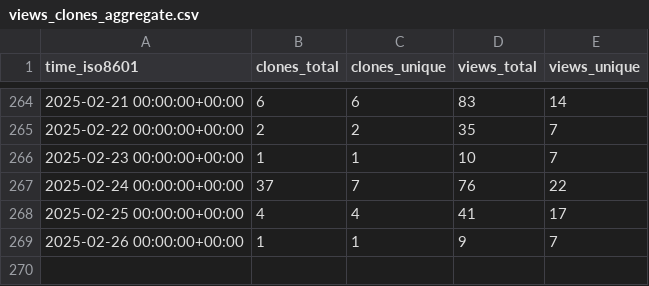
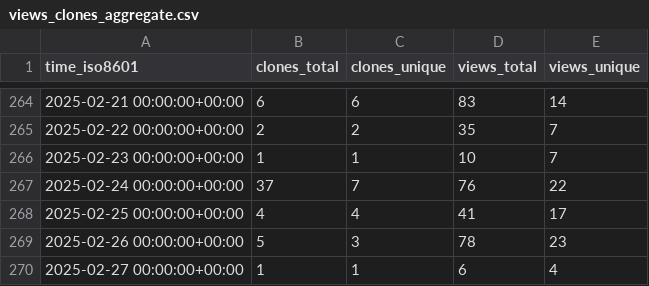
Before and after one commit to stack-of-tasks/gh-repo-stats, a CSV file: stack-of-tasks/tsid/ghrs-data/views_clones_aggregate.csv, drawn as a sheet; only a part is shown, gaps mark what is left out.

```diff
--- a/stack-of-tasks/tsid/ghrs-data/views_clones_aggregate.csv
+++ b/stack-of-tasks/tsid/ghrs-data/views_clones_aggregate.csv
@@ -268,2 +268,3 @@ time_iso8601,clones_total,clones_unique,views_total,views_unique
 2025-02-25 00:00:00+00:00,4,4,41,17
-2025-02-26 00:00:00+00:00,1,1,9,7
+2025-02-26 00:00:00+00:00,5,3,78,23
+2025-02-27 00:00:00+00:00,1,1,6,4
```
Also changed, not shown: 1 other file.
